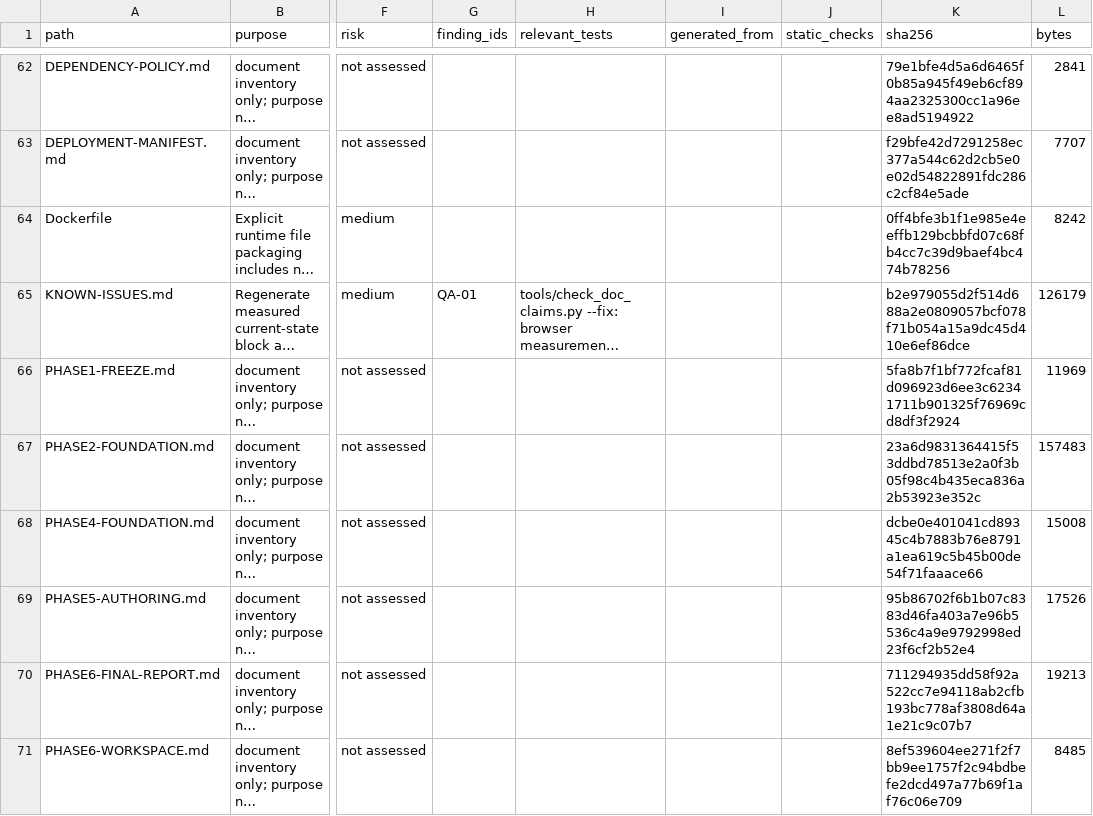
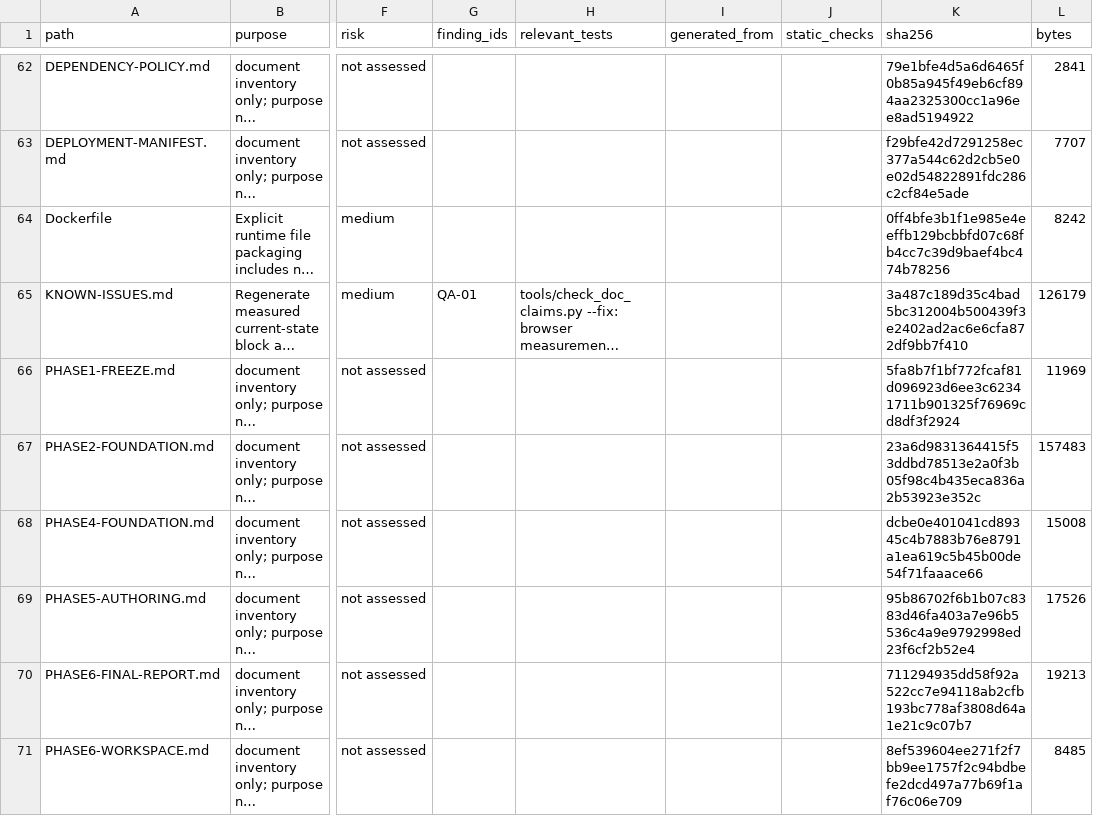
Before and after one commit to NAIFMUSFER/AI-Instruction, a CSV file: docs/delivery/2026-11-10/file-coverage.csv, drawn as a sheet; only a part is shown, gaps mark what is left out; long unchanged cells end in …; the diff covers the shown part only; the diff names each change by its address in the sheet, - before the commit and + after, or states it on an @@ line.

```diff
--- a/docs/delivery/2026-11-10/file-coverage.csv
+++ b/docs/delivery/2026-11-10/file-coverage.csv
-K65 (sha256): b2e979055d2f514d688a2e0809057bcf078f71b054a15a9dc45d410e6ef86dce
+K65 (sha256): 3a487c189d35c4bad5bc312004b500439f3e2402ad2ac6e6cfa872df9bb7f410
```
Also changed, not shown: 12 added rows and 27 edited cells elsewhere in this file, 28 other files.
